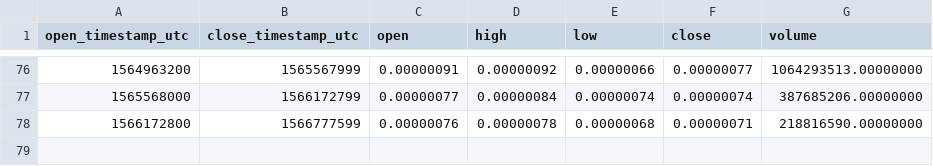
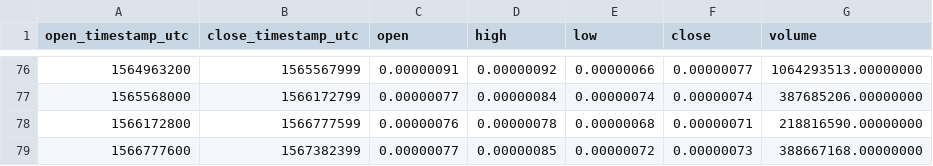
Before and after one commit to cryptobigbro/binance-ZILBTC, a CSV file: binance-ZILBTC-1w.csv, drawn as a sheet; only a part is shown, gaps mark what is left out.

```diff
--- a/binance-ZILBTC-1w.csv
+++ b/binance-ZILBTC-1w.csv
@@ -78 +78,2 @@ open_timestamp_utc,close_timestamp_utc,open,high,low,close,volume
 1566172800,1566777599,0.00000076,0.00000078,0.00000068,0.00000071,218816590.00000000
+1566777600,1567382399,0.00000077,0.00000085,0.00000072,0.00000073,388667168.00000000
```
Also changed, not shown: binance-ZILBTC-1d.csv, 1 other file.
